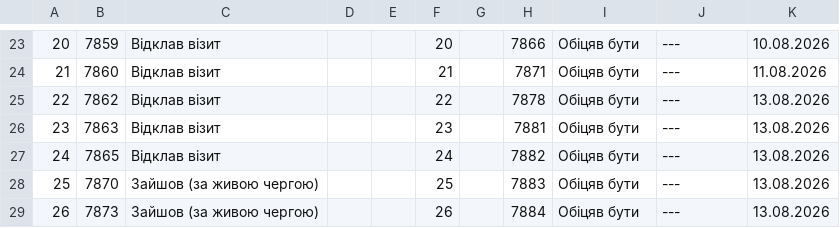
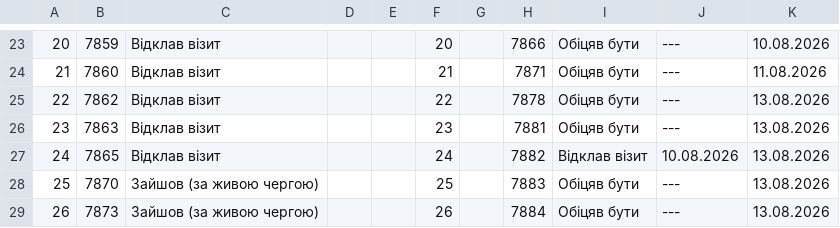
Before and after one commit to zbstof/vlk-zakrevskoho, a CSV file: daily_sheets_cache/2026-08-06.csv, drawn as a sheet; only a part is shown, gaps mark what is left out.

```diff
--- a/daily_sheets_cache/2026-08-06.csv
+++ b/daily_sheets_cache/2026-08-06.csv
@@ -30,3 +30,3 @@
 23,7863,Відклав візит,,,23,,7881,Обіцяв бути,---,13.08.2026
-24,7865,Відклав візит,,,24,,7882,Обіцяв бути,---,13.08.2026
+24,7865,Відклав візит,,,24,,7882,Відклав візит,10.08.2026,13.08.2026
 25,7870,Зайшов (за живою чергою),,,25,,7883,Обіцяв бути,---,13.08.2026
```
